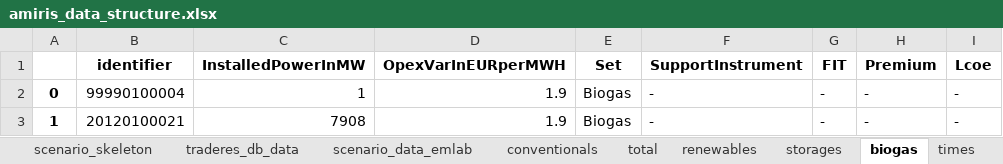
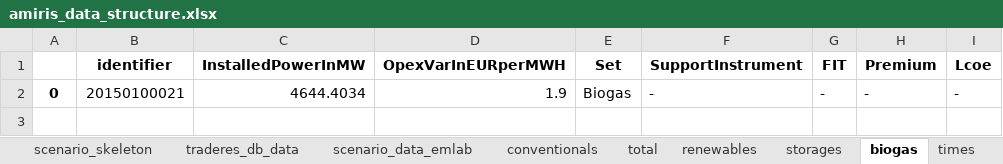
Before and after one commit to TradeRES/toolbox-amiris-emlab, an Excel workbook: amiris_workflow/amiris_data_structure.xlsx, sheet biogas, drawn as a sheet; values as stored, in another font and other column widths than the file's, no borders; the diff names each change by its address in the sheet, - before the commit and + after, or states it on an @@ line.

```diff
--- a/amiris_workflow/amiris_data_structure.xlsx (sheet biogas)
+++ b/amiris_workflow/amiris_data_structure.xlsx (sheet biogas)
-B2 (identifier): 99990100004
+B2 (identifier): 20150100021
-C2 (InstalledPowerInMW): 1
+C2 (InstalledPowerInMW): 4644.4034
-row 3: 1 | 20120100021 | 7908 | 1.9 | Biogas | - | - | - | -
```
Also changed, not shown: sheet conventionals, sheet renewables, sheet scenario_data_emlab, sheet storages, sheet times, data/Power_plants.xlsx, 4 other files.
